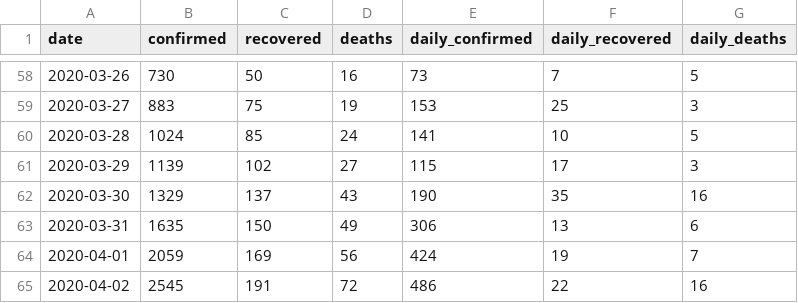
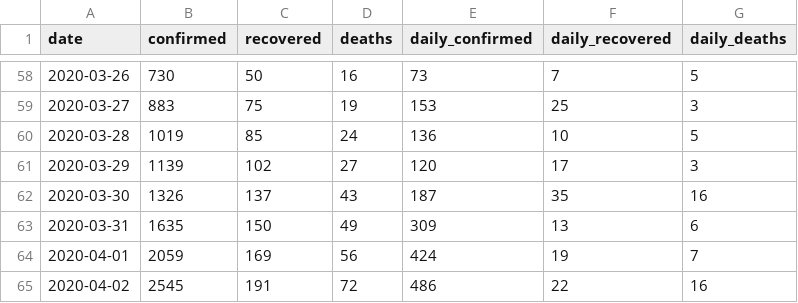
Before and after one commit to dc-aichara/COVID19-India-Tracker, a CSV file: data/api_india.csv, drawn as a sheet; only a part is shown, gaps mark what is left out.

```diff
--- a/data/api_india.csv
+++ b/data/api_india.csv
@@ -59,6 +59,6 @@ date,confirmed,recovered,deaths,daily_confirmed,daily_recovered,daily_deaths
 2020-03-27,883,75,19,153,25,3
-2020-03-28,1024,85,24,141,10,5
-2020-03-29,1139,102,27,115,17,3
-2020-03-30,1329,137,43,190,35,16
-2020-03-31,1635,150,49,306,13,6
+2020-03-28,1019,85,24,136,10,5
+2020-03-29,1139,102,27,120,17,3
+2020-03-30,1326,137,43,187,35,16
+2020-03-31,1635,150,49,309,13,6
 2020-04-01,2059,169,56,424,19,7
```
Also changed, not shown: 4 other files.
